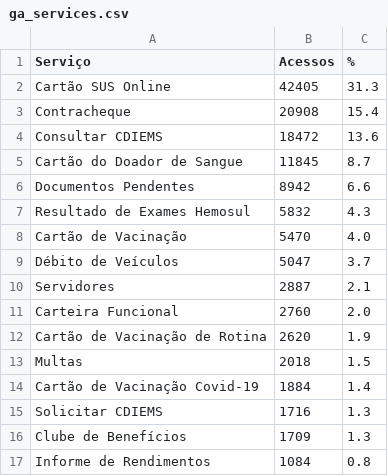
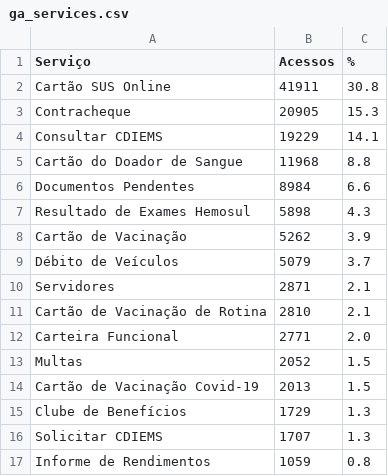
Before and after one commit to fabioramos-02/matomo, a CSV file: matomo-analytics-dashboard/exports/ga_services.csv, drawn as a sheet.

```diff
--- a/matomo-analytics-dashboard/exports/ga_services.csv
+++ b/matomo-analytics-dashboard/exports/ga_services.csv
@@ -1,17 +1,17 @@
 Serviço;Acessos;%
-Cartão SUS Online;42405;31.3
-Contracheque;20908;15.4
-Consultar CDIEMS;18472;13.6
-Cartão do Doador de Sangue;11845;8.7
-Documentos Pendentes;8942;6.6
-Resultado de Exames Hemosul;5832;4.3
-Cartão de Vacinação;5470;4.0
-Débito de Veículos;5047;3.7
-Servidores;2887;2.1
-Carteira Funcional;2760;2.0
-Cartão de Vacinação de Rotina;2620;1.9
-Multas;2018;1.5
-Cartão de Vacinação Covid-19;1884;1.4
-Solicitar CDIEMS;1716;1.3
-Clube de Benefícios;1709;1.3
-Informe de Rendimentos;1084;0.8
+Cartão SUS Online;41911;30.8
+Contracheque;20905;15.3
+Consultar CDIEMS;19229;14.1
+Cartão do Doador de Sangue;11968;8.8
+Documentos Pendentes;8984;6.6
+Resultado de Exames Hemosul;5898;4.3
+Cartão de Vacinação;5262;3.9
+Débito de Veículos;5079;3.7
+Servidores;2871;2.1
+Cartão de Vacinação de Rotina;2810;2.1
+Carteira Funcional;2771;2.0
+Multas;2052;1.5
+Cartão de Vacinação Covid-19;2013;1.5
+Clube de Benefícios;1729;1.3
+Solicitar CDIEMS;1707;1.3
+Informe de Rendimentos;1059;0.8
```
Also changed, not shown: matomo-analytics-dashboard/exports/ga_cities.csv, matomo-analytics-dashboard/exports/ga_funnel.csv, 4 other files.
